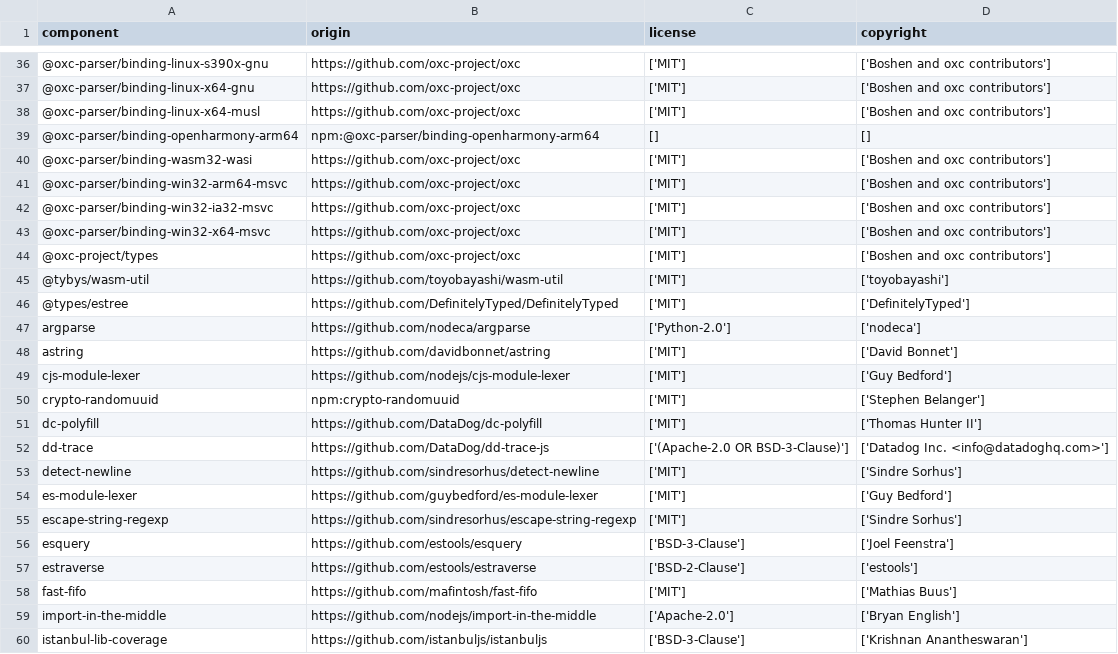
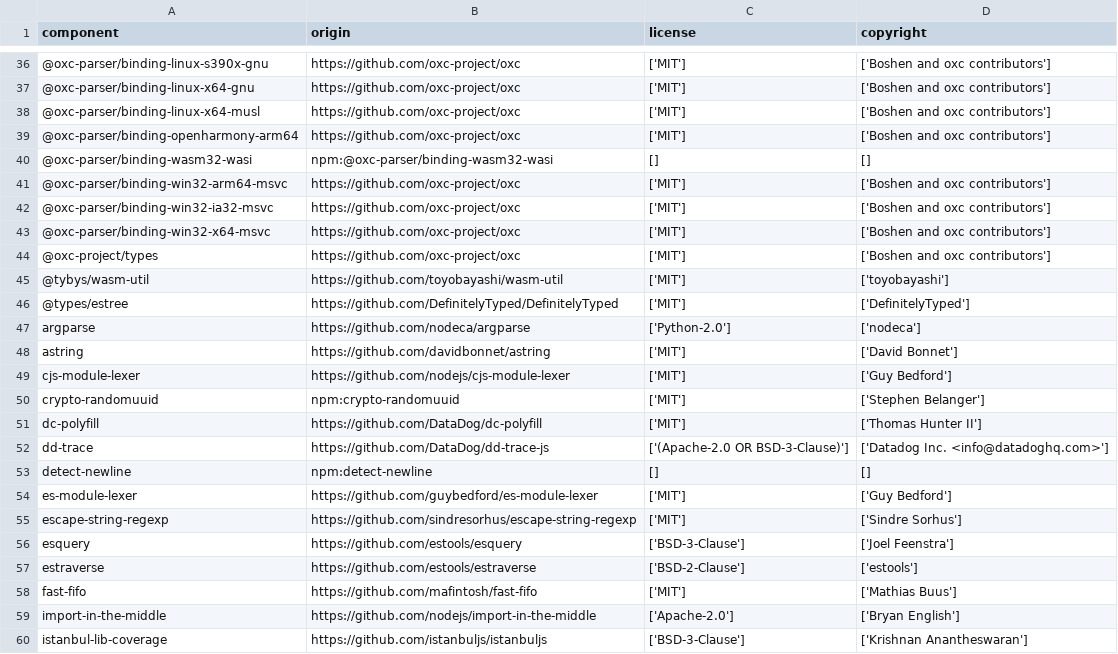
Before and after one commit to DataDog/dd-trace-js, a CSV file: LICENSE-3rdparty.csv, drawn as a sheet; only a part is shown, gaps mark what is left out.

```diff
--- a/LICENSE-3rdparty.csv
+++ b/LICENSE-3rdparty.csv
@@ -38,4 +38,4 @@
 "@oxc-parser/binding-linux-x64-musl","https://github.com/oxc-project/oxc","['MIT']","['Boshen and oxc contributors']"
-"@oxc-parser/binding-openharmony-arm64","npm:@oxc-parser/binding-openharmony-arm64","[]","[]"
-"@oxc-parser/binding-wasm32-wasi","https://github.com/oxc-project/oxc","['MIT']","['Boshen and oxc contributors']"
+"@oxc-parser/binding-openharmony-arm64","https://github.com/oxc-project/oxc","['MIT']","['Boshen and oxc contributors']"
+"@oxc-parser/binding-wasm32-wasi","npm:@oxc-parser/binding-wasm32-wasi","[]","[]"
 "@oxc-parser/binding-win32-arm64-msvc","https://github.com/oxc-project/oxc","['MIT']","['Boshen and oxc contributors']"
@@ -52,3 +52,3 @@
 "dd-trace","https://github.com/DataDog/dd-trace-js","['(Apache-2.0 OR BSD-3-Clause)']","['Datadog Inc. <info@datadoghq.com>']"
-"detect-newline","https://github.com/sindresorhus/detect-newline","['MIT']","['Sindre Sorhus']"
+"detect-newline","npm:detect-newline","[]","[]"
 "es-module-lexer","https://github.com/guybedford/es-module-lexer","['MIT']","['Guy Bedford']"
```
